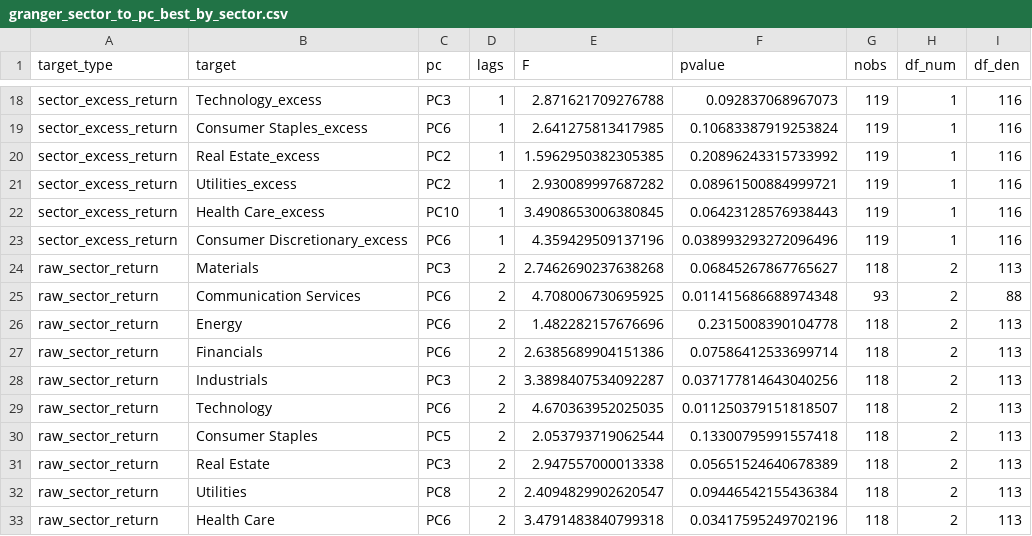
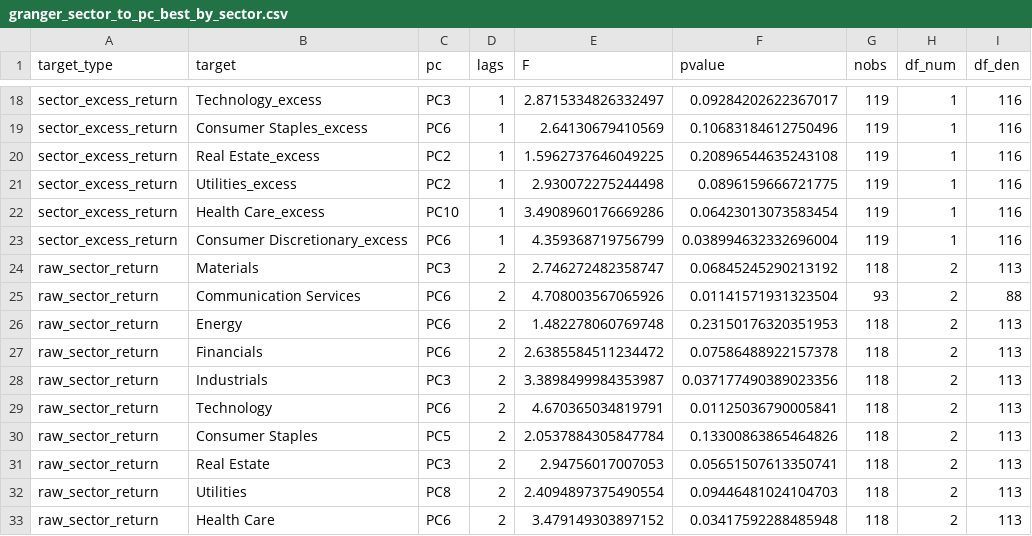
Before and after one commit to chdejager/google-trends-sector-returns, a CSV file: granger_sector_to_pc_best_by_sector.csv, drawn as a sheet; only a part is shown, gaps mark what is left out; the diff covers the shown part only; the diff names each change by its address in the sheet, - before the commit and + after, or states it on an @@ line.

```diff
--- a/granger_sector_to_pc_best_by_sector.csv
+++ b/granger_sector_to_pc_best_by_sector.csv
-E18 (F): 2.871621709276788
+E18 (F): 2.8715334826332497
-F18 (pvalue): 0.092837068967073
+F18 (pvalue): 0.09284202622367017
-E19 (F): 2.641275813417985
+E19 (F): 2.64130679410569
-F19 (pvalue): 0.10683387919253824
+F19 (pvalue): 0.10683184612750496
-E20 (F): 1.5962950382305385
+E20 (F): 1.5962737646049225
-F20 (pvalue): 0.20896243315733992
+F20 (pvalue): 0.20896544635243108
-E21 (F): 2.930089997687282
+E21 (F): 2.930072275244498
-F21 (pvalue): 0.08961500884999721
+F21 (pvalue): 0.0896159666721775
-E22 (F): 3.4908653006380845
+E22 (F): 3.4908960176669286
-F22 (pvalue): 0.06423128576938443
+F22 (pvalue): 0.06423013073583454
-E23 (F): 4.359429509137196
+E23 (F): 4.359368719756799
-F23 (pvalue): 0.038993293272096496
+F23 (pvalue): 0.038994632332696004
-E24 (F): 2.7462690237638268
+E24 (F): 2.746272482358747
-F24 (pvalue): 0.06845267867765627
+F24 (pvalue): 0.06845245290213192
-E25 (F): 4.708006730695925
+E25 (F): 4.708003567065926
-F25 (pvalue): 0.011415686688974348
+F25 (pvalue): 0.01141571931323504
-E26 (F): 1.482282157676696
+E26 (F): 1.482278060769748
-F26 (pvalue): 0.2315008390104778
+F26 (pvalue): 0.23150176320351953
-E27 (F): 2.6385689904151386
+E27 (F): 2.6385584511234472
-F27 (pvalue): 0.07586412533699714
+F27 (pvalue): 0.07586488922157378
-E28 (F): 3.3898407534092287
+E28 (F): 3.3898499984353987
-F28 (pvalue): 0.037177814643040256
+F28 (pvalue): 0.037177490389023356
-E29 (F): 4.670363952025035
+E29 (F): 4.670365034819791
-F29 (pvalue): 0.011250379151818507
+F29 (pvalue): 0.01125036790005841
-E30 (F): 2.053793719062544
+E30 (F): 2.0537884305847784
-F30 (pvalue): 0.13300795991557418
+F30 (pvalue): 0.13300863865464826
-E31 (F): 2.947557000013338
+E31 (F): 2.94756017007053
-F31 (pvalue): 0.05651524640678389
+F31 (pvalue): 0.05651507613350741
-E32 (F): 2.4094829902620547
+E32 (F): 2.4094897375490554
-F32 (pvalue): 0.09446542155436384
+F32 (pvalue): 0.09446481024104703
-E33 (F): 3.4791483840799318
+E33 (F): 3.479149303897152
-F33 (pvalue): 0.03417595249702196
+F33 (pvalue): 0.03417592288485948
```
Also changed, not shown: 56 edited cells elsewhere in this file, aligned_sector_excess_returns.csv, aligned_sector_returns.csv, 21 other files.
